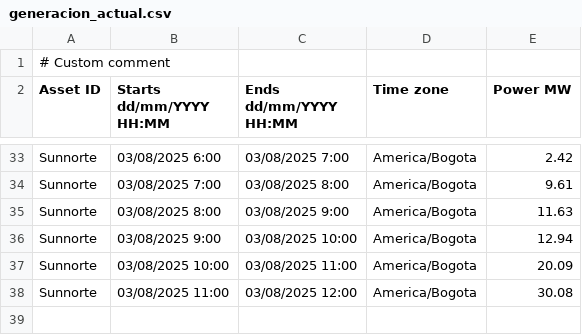
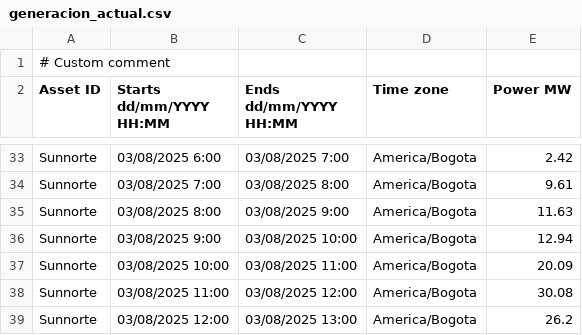
Before and after one commit to AndresMachuca21/Dashboard-Solar, a CSV file: generacion_actual.csv, drawn as a sheet; only a part is shown, gaps mark what is left out.

Commit message:
Auto-update CSV desde FTP

```diff
--- a/generacion_actual.csv
+++ b/generacion_actual.csv
@@ -38 +38,2 @@ Sunnorte;03/08/2025 10:00;03/08/2025 11:00;America/Bogota;20.09
 Sunnorte;03/08/2025 11:00;03/08/2025 12:00;America/Bogota;30.08
+Sunnorte;03/08/2025 12:00;03/08/2025 13:00;America/Bogota;26.2
```
